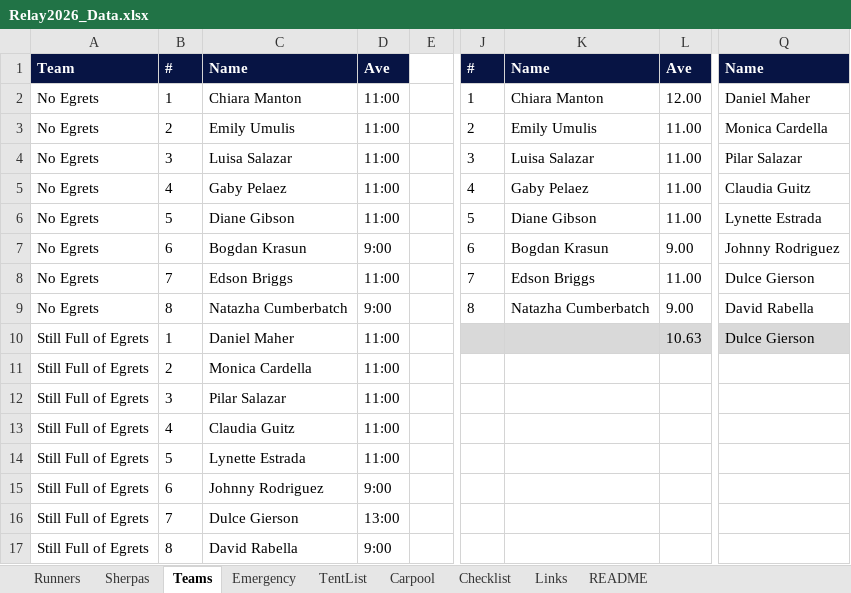
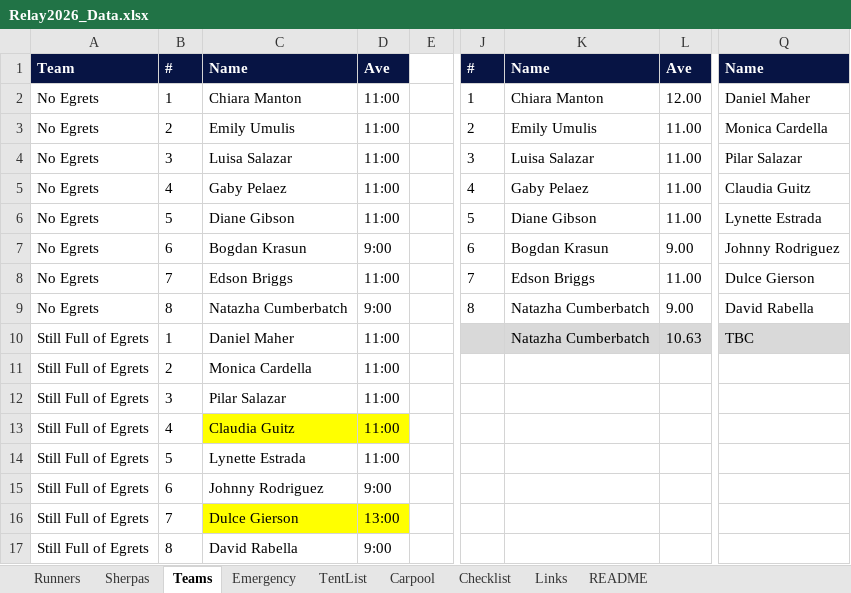
Before and after one commit to ChiaraMaria6/Relay2026, an Excel workbook: Relay2026_Data.xlsx, sheet Teams, drawn as a sheet; only a part is shown, gaps mark what is left out; values as stored, in another font and other column widths than the file's, no borders; the diff names each change by its address in the sheet, - before the commit and + after, or states it on an @@ line.

```diff
--- a/Relay2026_Data.xlsx (sheet Teams)
+++ b/Relay2026_Data.xlsx (sheet Teams)
-K10: (empty)
+K10: Natazha Cumberbatch
-Q10: Dulce Gierson
+Q10: TBC
-C13:D13 fill: none
+C13:D13 fill: #FFFF00
-C16:D16 fill: none
+C16:D16 fill: #FFFF00
```
Also changed, not shown: sheet Checklist, sheet TentList, sheet Carpool, sheet Runners, 3 other files.
